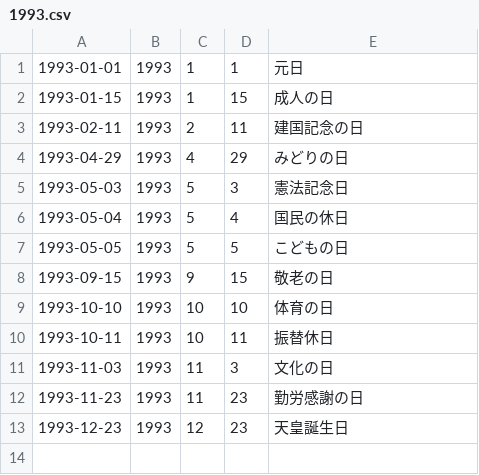
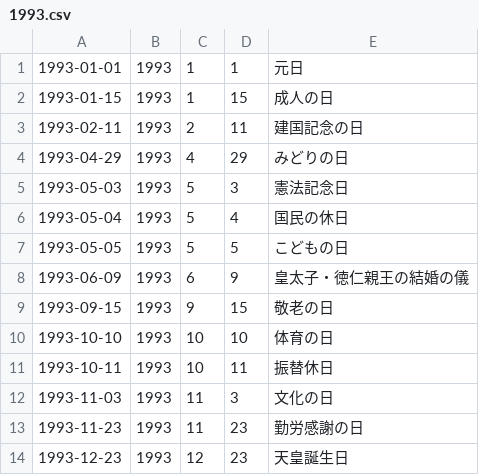
Before and after one commit to socv/holiday_in_japan, a CSV file: dst/csv_long/1993.csv, drawn as a sheet; the diff names each change by its address in the sheet, - before the commit and + after, or states it on an @@ line.

```diff
--- a/dst/csv_long/1993.csv
+++ b/dst/csv_long/1993.csv
+row 8: 1993-06-09 | 1993 | 6 | 9 | 皇太子・徳仁親王の結婚の儀
```
Also changed, not shown: dst/csv_long/1959.csv, dst/csv_long/1989.csv, 30 other files.
